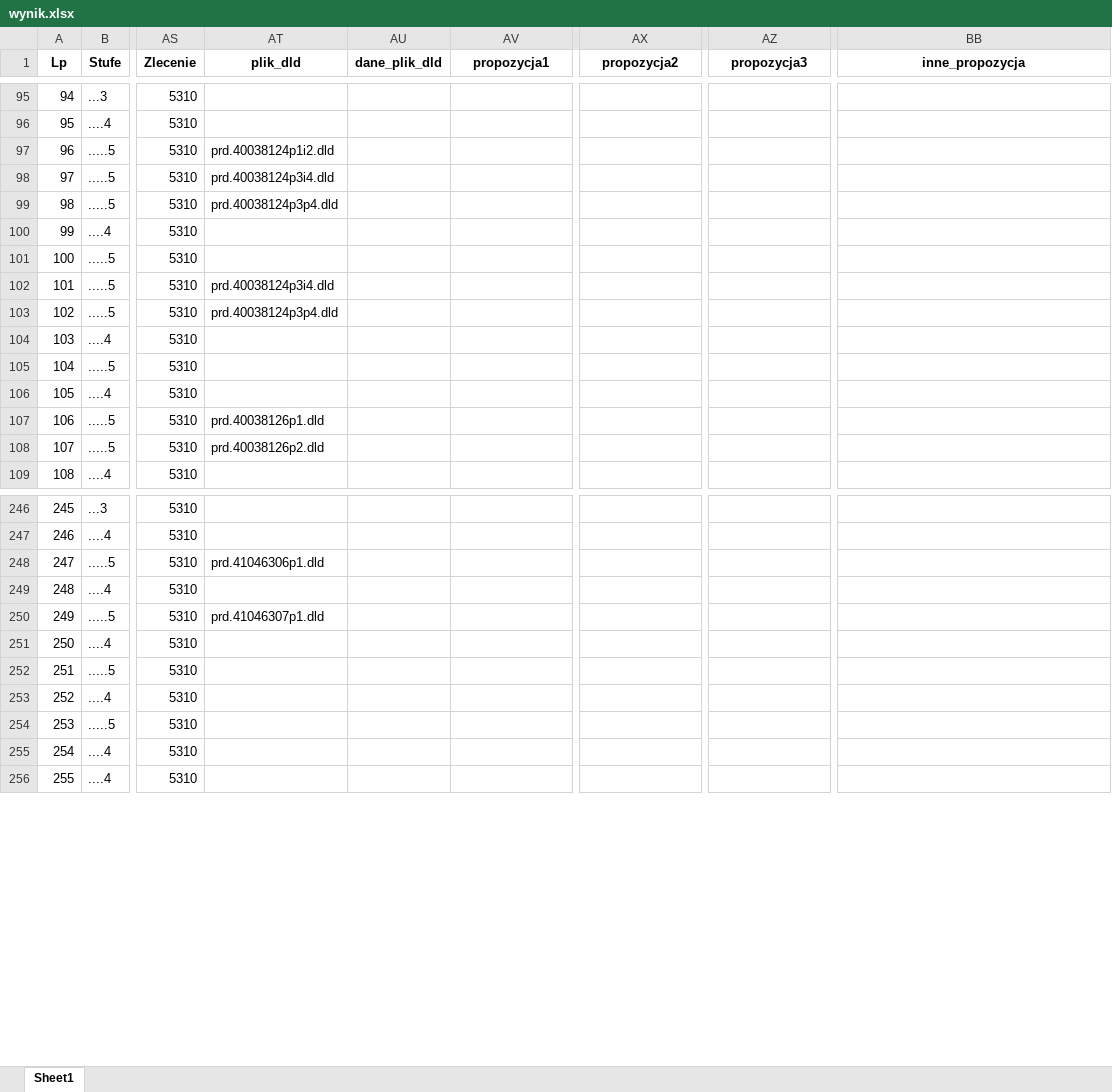
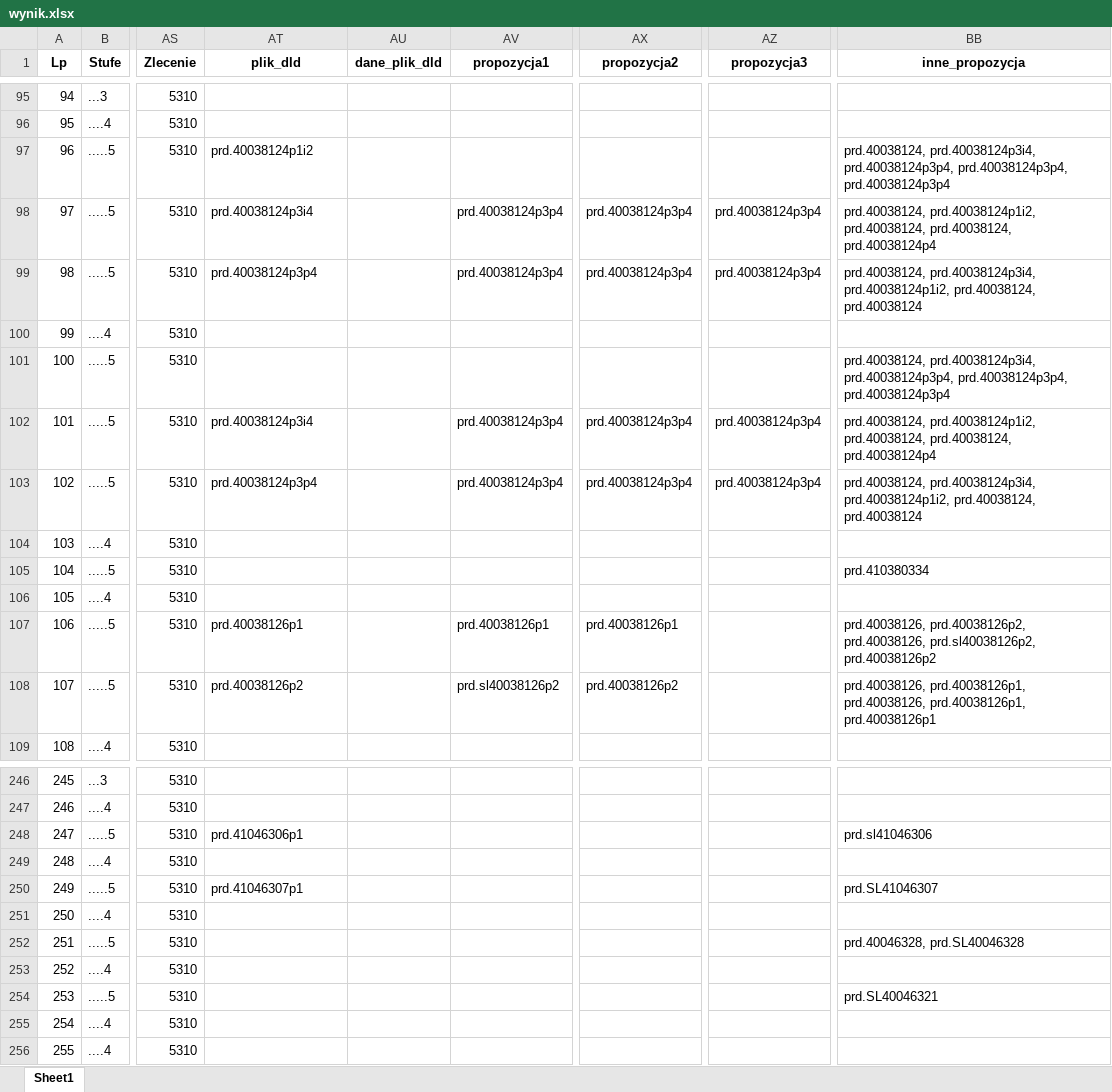
Before and after one commit to pkonieczny007/testy_GEOMETRIA_GI-CIA, an Excel workbook: testy_modułów/wynik.xlsx, sheet Sheet1, drawn as a sheet; only a part is shown, gaps mark what is left out; values as stored, in another font and other column widths than the file's, no borders; the diff covers the shown part only; the diff names each change by its address in the sheet, - before the commit and + after, or states it on an @@ line.

```diff
--- a/testy_modułów/wynik.xlsx (sheet Sheet1)
+++ b/testy_modułów/wynik.xlsx (sheet Sheet1)
-AT97 (plik_dld): prd.40038124p1i2.dld
+AT97 (plik_dld): prd.40038124p1i2
-BB97 (inne_propozycja): (empty)
+BB97 (inne_propozycja): prd.40038124, prd.40038124p3i4, prd.40038124p3p4, prd.40038124p3p4, prd.40038124p3p4
-AT98 (plik_dld): prd.40038124p3i4.dld
+AT98 (plik_dld): prd.40038124p3i4
-AV98:AV99 (propozycja1): (empty)
+AV98:AV99 (propozycja1): prd.40038124p3p4
-AX98:AX99 (propozycja2): (empty)
+AX98:AX99 (propozycja2): prd.40038124p3p4
-AZ98:AZ99 (propozycja3): (empty)
+AZ98:AZ99 (propozycja3): prd.40038124p3p4
-BB98 (inne_propozycja): (empty)
+BB98 (inne_propozycja): prd.40038124, prd.40038124p1i2, prd.40038124, prd.40038124, prd.40038124p4
-AT99 (plik_dld): prd.40038124p3p4.dld
+AT99 (plik_dld): prd.40038124p3p4
-BB99 (inne_propozycja): (empty)
+BB99 (inne_propozycja): prd.40038124, prd.40038124p3i4, prd.40038124p1i2, prd.40038124, prd.40038124
-BB101 (inne_propozycja): (empty)
+BB101 (inne_propozycja): prd.40038124, prd.40038124p3i4, prd.40038124p3p4, prd.40038124p3p4, prd.40038124p3p4
-AT102 (plik_dld): prd.40038124p3i4.dld
+AT102 (plik_dld): prd.40038124p3i4
-AV102:AV103 (propozycja1): (empty)
+AV102:AV103 (propozycja1): prd.40038124p3p4
-AX102:AX103 (propozycja2): (empty)
+AX102:AX103 (propozycja2): prd.40038124p3p4
-AZ102:AZ103 (propozycja3): (empty)
+AZ102:AZ103 (propozycja3): prd.40038124p3p4
-BB102 (inne_propozycja): (empty)
+BB102 (inne_propozycja): prd.40038124, prd.40038124p1i2, prd.40038124, prd.40038124, prd.40038124p4
-AT103 (plik_dld): prd.40038124p3p4.dld
+AT103 (plik_dld): prd.40038124p3p4
-BB103 (inne_propozycja): (empty)
+BB103 (inne_propozycja): prd.40038124, prd.40038124p3i4, prd.40038124p1i2, prd.40038124, prd.40038124
-BB105 (inne_propozycja): (empty)
+BB105 (inne_propozycja): prd.410380334
-AT107 (plik_dld): prd.40038126p1.dld
+AT107 (plik_dld): prd.40038126p1
-AV107 (propozycja1): (empty)
+AV107 (propozycja1): prd.40038126p1
-AX107 (propozycja2): (empty)
+AX107 (propozycja2): prd.40038126p1
-BB107 (inne_propozycja): (empty)
+BB107 (inne_propozycja): prd.40038126, prd.40038126p2, prd.40038126, prd.sl40038126p2, prd.40038126p2
-AT108 (plik_dld): prd.40038126p2.dld
+AT108 (plik_dld): prd.40038126p2
-AV108 (propozycja1): (empty)
+AV108 (propozycja1): prd.sl40038126p2
-AX108 (propozycja2): (empty)
+AX108 (propozycja2): prd.40038126p2
-BB108 (inne_propozycja): (empty)
+BB108 (inne_propozycja): prd.40038126, prd.40038126p1, prd.40038126, prd.40038126p1, prd.40038126p1
-AT248 (plik_dld): prd.41046306p1.dld
+AT248 (plik_dld): prd.41046306p1
-BB248 (inne_propozycja): (empty)
+BB248 (inne_propozycja): prd.sl41046306
-AT250 (plik_dld): prd.41046307p1.dld
+AT250 (plik_dld): prd.41046307p1
-BB250 (inne_propozycja): (empty)
+BB250 (inne_propozycja): prd.SL41046307
-BB252 (inne_propozycja): (empty)
+BB252 (inne_propozycja): prd.40046328, prd.SL40046328
-BB254 (inne_propozycja): (empty)
+BB254 (inne_propozycja): prd.SL40046321
```
Also changed, not shown: 136 edited cells elsewhere in this sheet, 43 other files.
